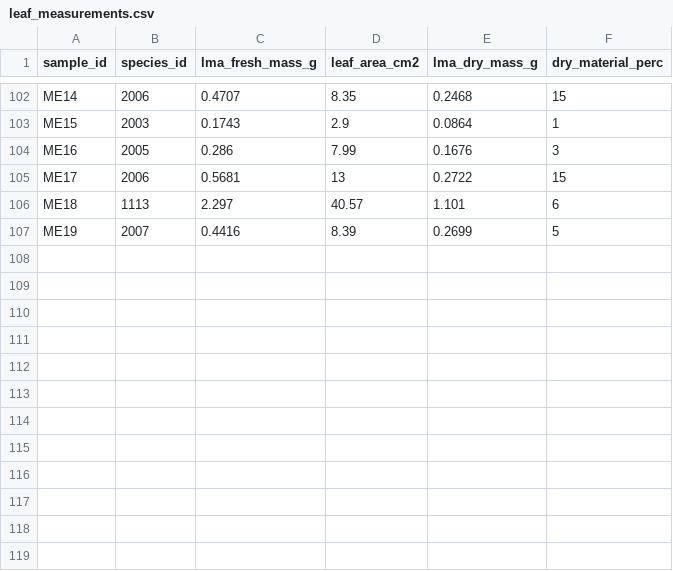
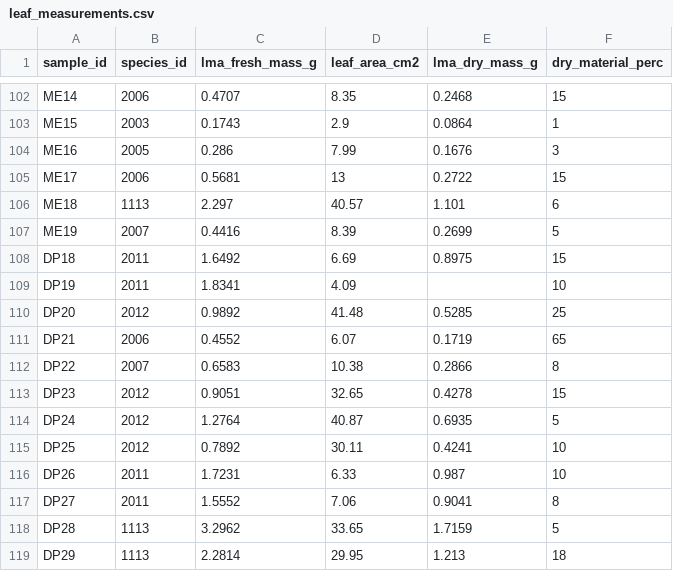
Before and after one commit to schwilklab/shrubflam, a CSV file: data/year_2021/leaf_measurements.csv, drawn as a sheet; only a part is shown, gaps mark what is left out; the diff names each change by its address in the sheet, - before the commit and + after, or states it on an @@ line.

```diff
--- a/data/year_2021/leaf_measurements.csv
+++ b/data/year_2021/leaf_measurements.csv
+row 108: DP18 | 2011 | 1.6492 | 6.69 | 0.8975 | 15
+row 109: DP19 | 2011 | 1.8341 | 4.09 |  | 10
+row 110: DP20 | 2012 | 0.9892 | 41.48 | 0.5285 | 25
+row 111: DP21 | 2006 | 0.4552 | 6.07 | 0.1719 | 65
+row 112: DP22 | 2007 | 0.6583 | 10.38 | 0.2866 | 8
+row 113: DP23 | 2012 | 0.9051 | 32.65 | 0.4278 | 15
+row 114: DP24 | 2012 | 1.2764 | 40.87 | 0.6935 | 5
+row 115: DP25 | 2012 | 0.7892 | 30.11 | 0.4241 | 10
+row 116: DP26 | 2011 | 1.7231 | 6.33 | 0.987 | 10
+row 117: DP27 | 2011 | 1.5552 | 7.06 | 0.9041 | 8
+row 118: DP28 | 1113 | 3.2962 | 33.65 | 1.7159 | 5
+row 119: DP29 | 1113 | 2.2814 | 29.95 | 1.213 | 18
```
Also changed, not shown: data/year_2021/burn_trials.csv, data/year_2021/canopy_measurements.csv, 24 other files.
